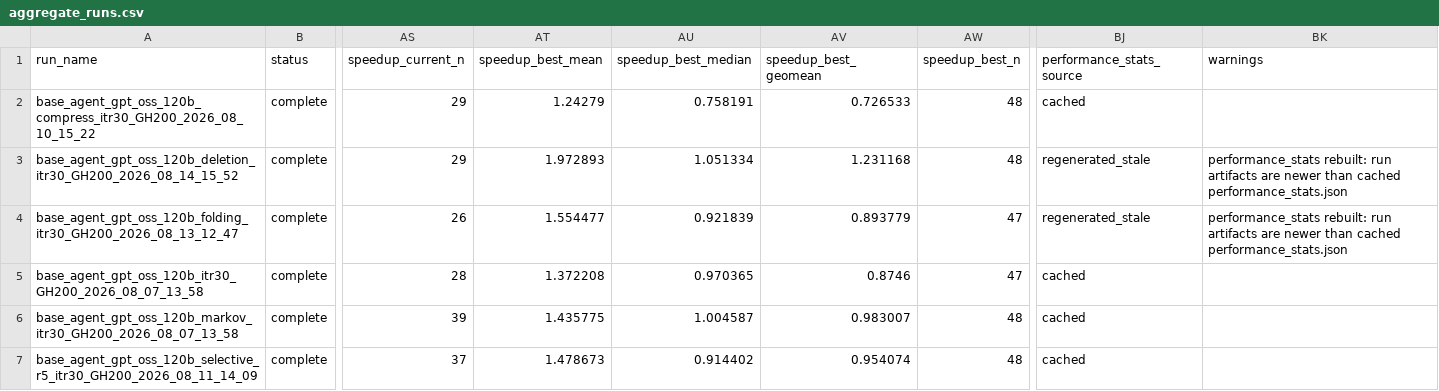
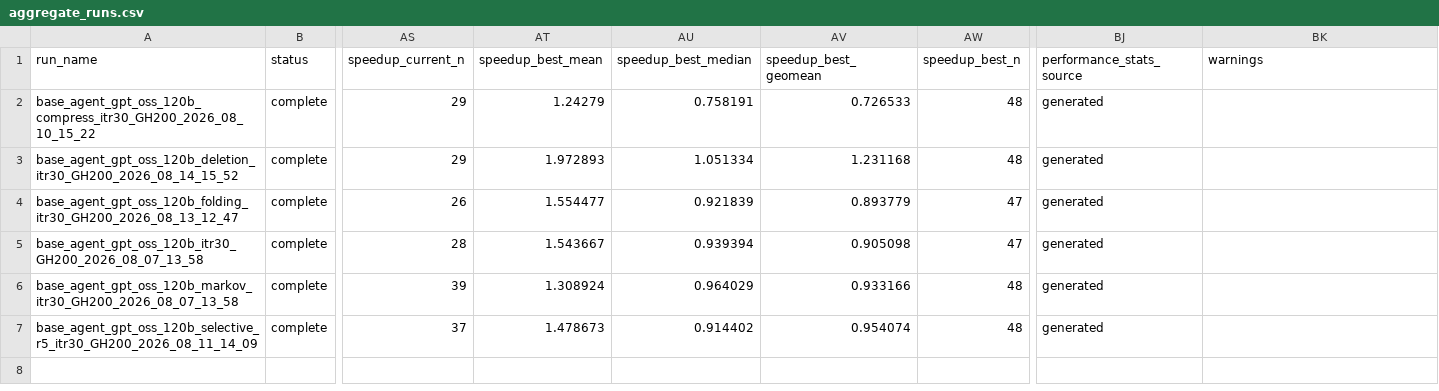
Before and after one commit to Kelvin0110/KernelBench, a CSV file: scripts_integration/new_evolving_agent_analysis/output/GH200x2/aggregate_runs.csv, drawn as a sheet; only a part is shown, gaps mark what is left out; the diff names each change by its address in the sheet, - before the commit and + after, or states it on an @@ line.

Commit message:
chore(analysis/output): refresh GH200x2 comparison with 6-run post-fix series
Expand the GH200x2 output from 2 archived (NVCC-bug) runs to the full 6-run
post-fix context-management comparison: truncation, markov_report,
selective_retention (r5), folding, compress_trigger, and truncation+deletion.
Adds the required iteration-10/30 checkpoint table per ANALYSIS_RULES.md.

```diff
--- a/scripts_integration/new_evolving_agent_analysis/output/GH200x2/aggregate_runs.csv
+++ b/scripts_integration/new_evolving_agent_analysis/output/GH200x2/aggregate_runs.csv
-BJ2 (performance_stats_source): cached
+BJ2 (performance_stats_source): generated
-BJ3:BJ4 (performance_stats_source): regenerated_stale
+BJ3:BJ4 (performance_stats_source): generated
-BK3:BK4 (warnings): performance_stats rebuilt: run artifacts are newer than cached performance_stats.json
+BK3:BK4 (warnings): (empty)
-AT5 (speedup_best_mean): 1.372208
+AT5 (speedup_best_mean): 1.543667
-AU5 (speedup_best_median): 0.970365
+AU5 (speedup_best_median): 0.939394
-AV5 (speedup_best_geomean): 0.8746
+AV5 (speedup_best_geomean): 0.905098
-BJ5:BJ7 (performance_stats_source): cached
+BJ5:BJ7 (performance_stats_source): generated
-AT6 (speedup_best_mean): 1.435775
+AT6 (speedup_best_mean): 1.308924
-AU6 (speedup_best_median): 1.004587
+AU6 (speedup_best_median): 0.964029
-AV6 (speedup_best_geomean): 0.983007
+AV6 (speedup_best_geomean): 0.933166
```
Also changed, not shown: 2 other files.
